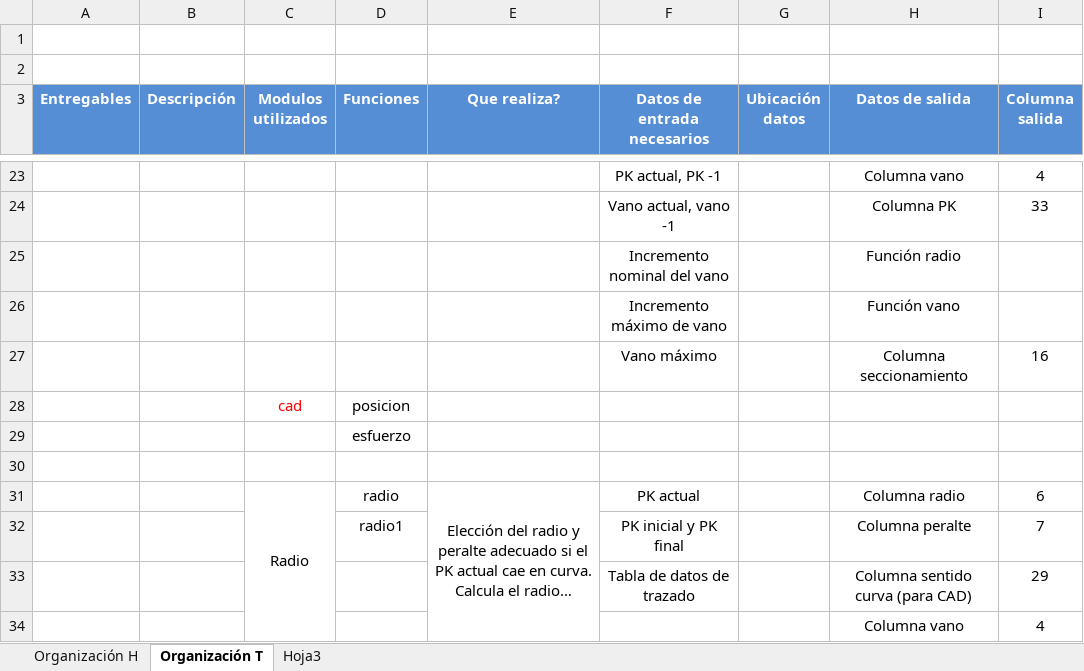
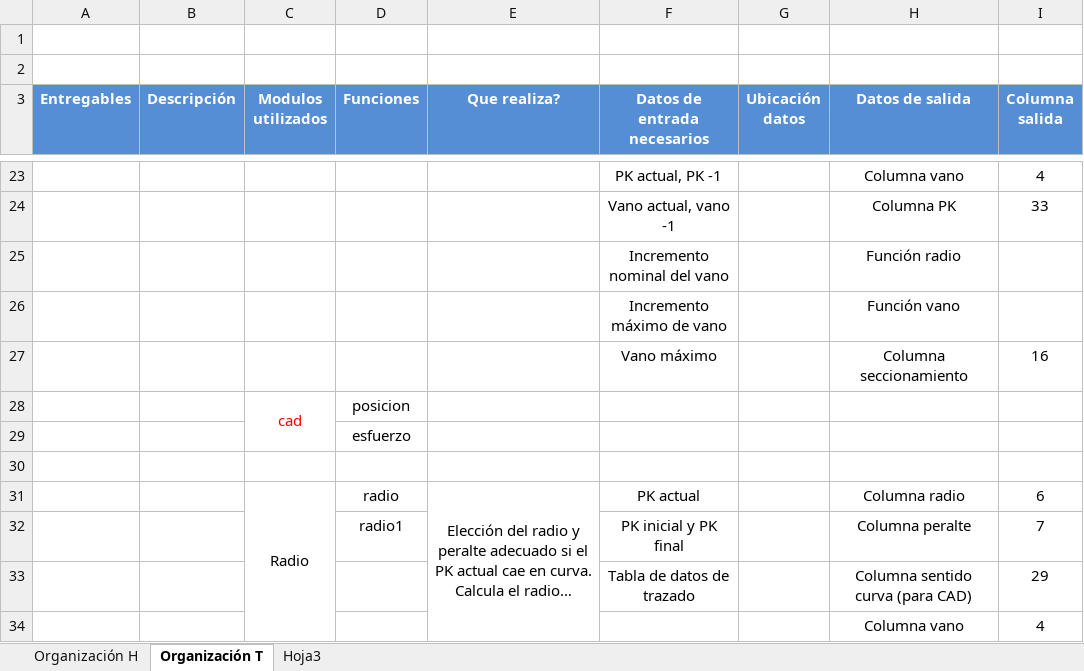
Before and after one commit to VictorSENER/reposLECatenaria, an Excel workbook: Control.xlsx, sheet Organización T, drawn as a sheet; only a part is shown, gaps mark what is left out; long unchanged cells end in …; values as stored, in another font and other column widths than the file's, no borders; the diff covers the shown part only; the diff names each change by its address in the sheet, - before the commit and + after, or states it on an @@ line.

```diff
--- a/Control.xlsx (sheet Organización T)
+++ b/Control.xlsx (sheet Organización T)
+C28:C29 merged
```
Also changed, not shown: 1 moved row and merged cells elsewhere in this sheet.
